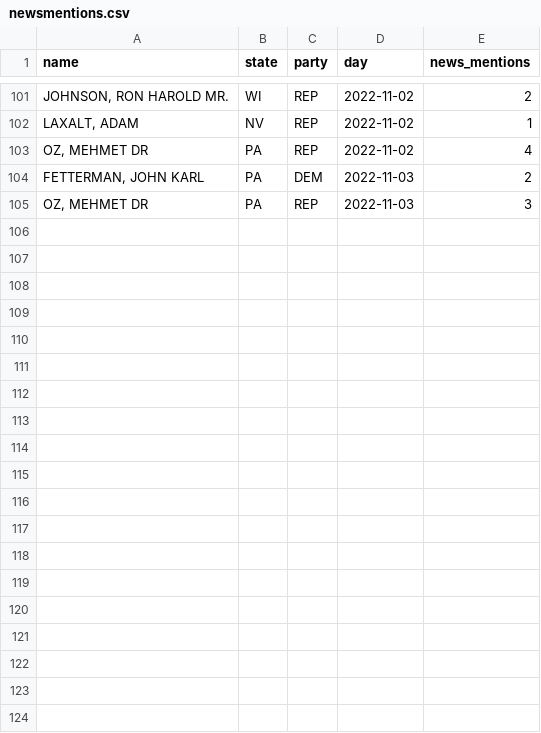
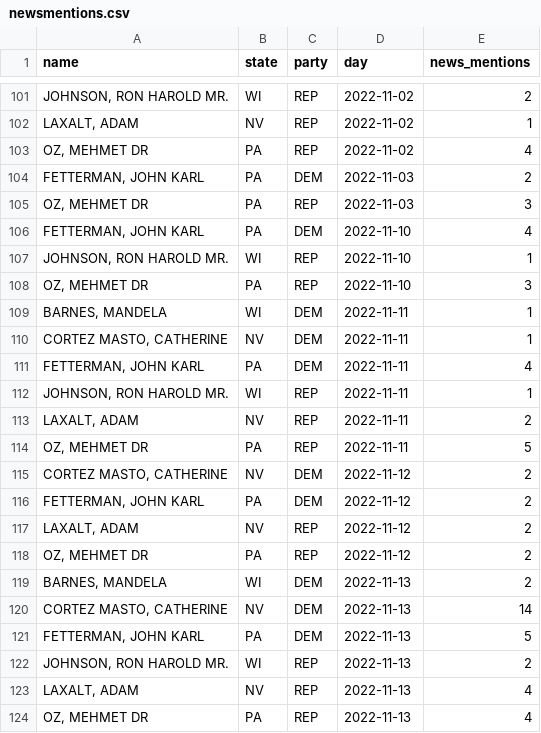
Before and after one commit to Noah-R/noah-r.github.io, a CSV file: works/newsmentions.csv, drawn as a sheet; only a part is shown, gaps mark what is left out; the diff covers the shown part only; the diff names each change by its address in the sheet, - before the commit and + after, or states it on an @@ line.

```diff
--- a/works/newsmentions.csv
+++ b/works/newsmentions.csv
+row 106: FETTERMAN, JOHN KARL | PA | DEM | 2022-11-10 | 4
+row 107: JOHNSON, RON HAROLD MR. | WI | REP | 2022-11-10 | 1
+row 108: OZ, MEHMET DR | PA | REP | 2022-11-10 | 3
+row 109: BARNES, MANDELA | WI | DEM | 2022-11-11 | 1
+row 110: CORTEZ MASTO, CATHERINE | NV | DEM | 2022-11-11 | 1
+row 111: FETTERMAN, JOHN KARL | PA | DEM | 2022-11-11 | 4
+row 112: JOHNSON, RON HAROLD MR. | WI | REP | 2022-11-11 | 1
+row 113: LAXALT, ADAM | NV | REP | 2022-11-11 | 2
+row 114: OZ, MEHMET DR | PA | REP | 2022-11-11 | 5
+row 115: CORTEZ MASTO, CATHERINE | NV | DEM | 2022-11-12 | 2
+row 116: FETTERMAN, JOHN KARL | PA | DEM | 2022-11-12 | 2
+row 117: LAXALT, ADAM | NV | REP | 2022-11-12 | 2
+row 118: OZ, MEHMET DR | PA | REP | 2022-11-12 | 2
+row 119: BARNES, MANDELA | WI | DEM | 2022-11-13 | 2
+row 120: CORTEZ MASTO, CATHERINE | NV | DEM | 2022-11-13 | 14
+row 121: FETTERMAN, JOHN KARL | PA | DEM | 2022-11-13 | 5
+row 122: JOHNSON, RON HAROLD MR. | WI | REP | 2022-11-13 | 2
+row 123: LAXALT, ADAM | NV | REP | 2022-11-13 | 4
+row 124: OZ, MEHMET DR | PA | REP | 2022-11-13 | 4
```
Also changed, not shown: 12 added rows elsewhere in this file, 3 other files.
